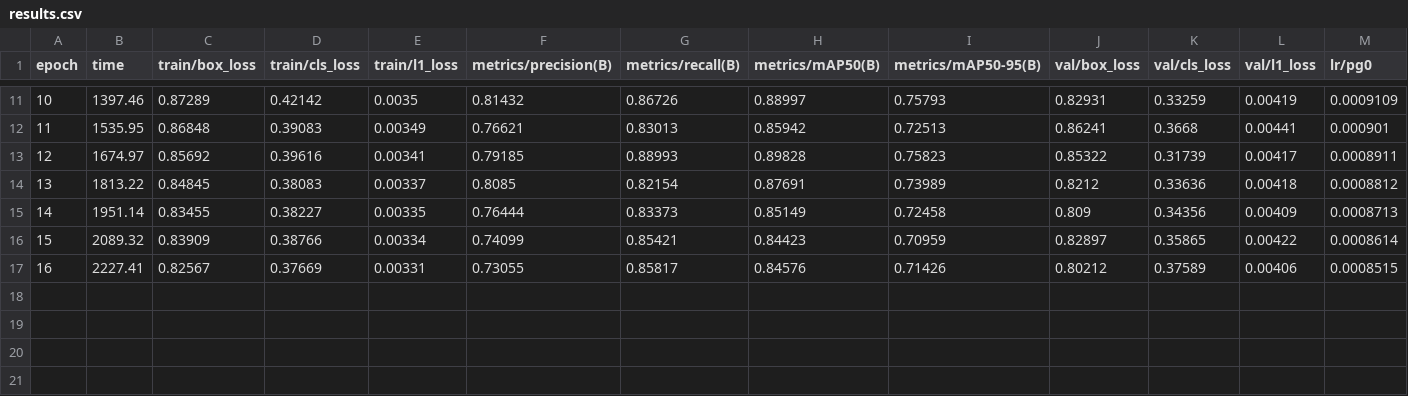
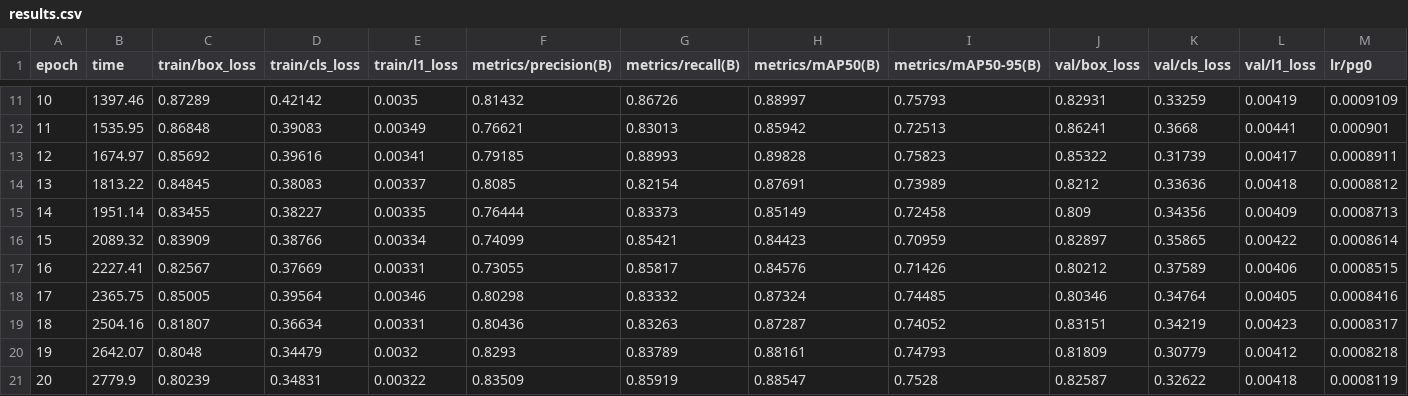
Before and after one commit to Jairocustodio-jc/DatasetFresas, a CSV file: benchmark/6lotes/runs/yolo26x/results.csv, drawn as a sheet; only a part is shown, gaps mark what is left out; rows hold the shown columns only; the diff names each change by its address in the sheet, - before the commit and + after, or states it on an @@ line.

Commit message:
Benchmark 6lotes: 05/10 20:42

```diff
--- a/benchmark/6lotes/runs/yolo26x/results.csv
+++ b/benchmark/6lotes/runs/yolo26x/results.csv
+row 18: 17 | 2365.75 | 0.85005 | 0.39564 | 0.00346 | 0.80298 | 0.83332 | 0.87324 | 0.74485 | 0.80346 | 0.34764 | 0.00405 | 0.0008416
+row 19: 18 | 2504.16 | 0.81807 | 0.36634 | 0.00331 | 0.80436 | 0.83263 | 0.87287 | 0.74052 | 0.83151 | 0.34219 | 0.00423 | 0.0008317
+row 20: 19 | 2642.07 | 0.8048 | 0.34479 | 0.0032 | 0.8293 | 0.83789 | 0.88161 | 0.74793 | 0.81809 | 0.30779 | 0.00412 | 0.0008218
+row 21: 20 | 2779.9 | 0.80239 | 0.34831 | 0.00322 | 0.83509 | 0.85919 | 0.88547 | 0.7528 | 0.82587 | 0.32622 | 0.00418 | 0.0008119
```
Also changed, not shown: 1 other file.
